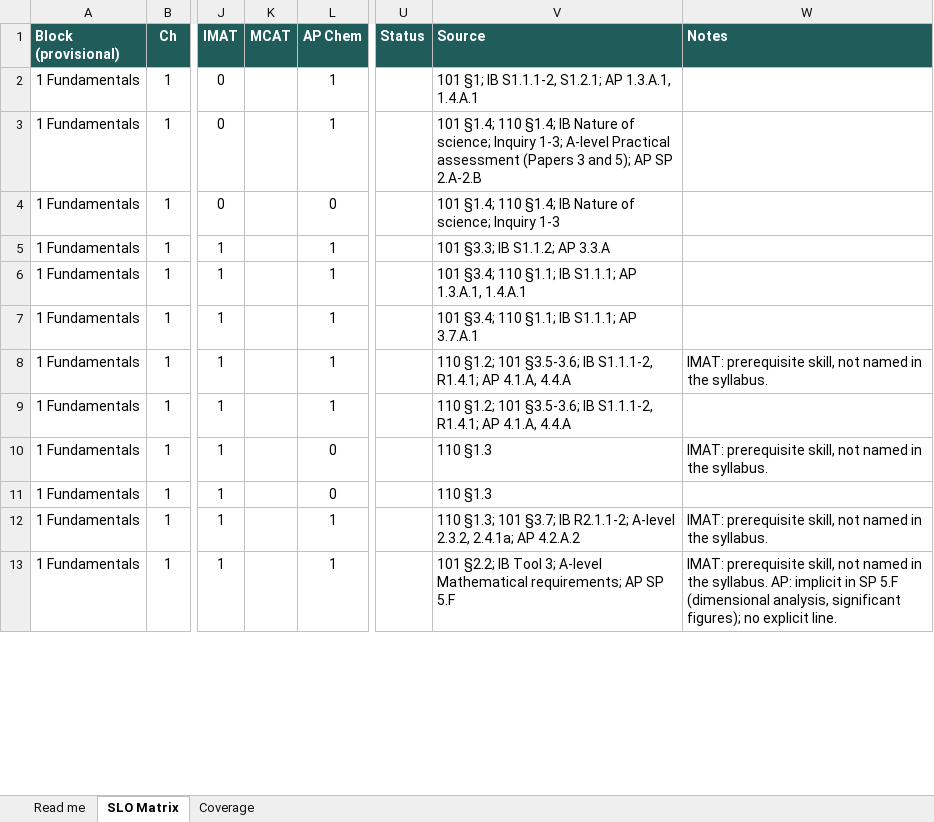
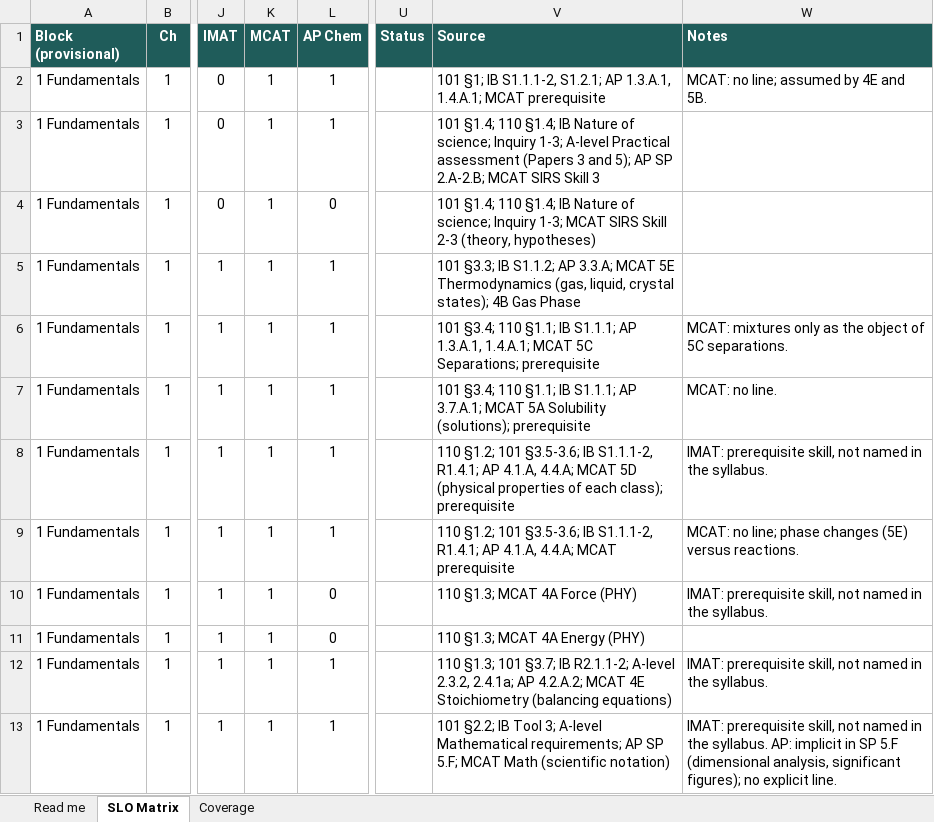
Before and after one commit to chem-coder/chem-games, an Excel workbook: documentation/slo-matrix/SLO_MATRIX.xlsx, sheet SLO Matrix, drawn as a sheet; only a part is shown, gaps mark what is left out; values as stored, in another font and other column widths than the file's, no borders; conditional formats not drawn; the diff covers the shown part only; the diff names each change by its address in the sheet, - before the commit and + after, or states it on an @@ line.

```diff
--- a/documentation/slo-matrix/SLO_MATRIX.xlsx (sheet SLO Matrix)
+++ b/documentation/slo-matrix/SLO_MATRIX.xlsx (sheet SLO Matrix)
-K2:K13 (MCAT): (empty)
+K2:K13 (MCAT): 1
-V2 (Source): …AP 1.3.A.1, 1.4.A.1
+V2 (Source): …AP 1.3.A.1, 1.4.A.1; MCAT prerequisite
-W2 (Notes): (empty)
+W2 (Notes): MCAT: no line; assumed by 4E and 5B.
-V3 (Source): …AP SP 2.A-2.B
+V3 (Source): …AP SP 2.A-2.B; MCAT SIRS Skill 3
-V4 (Source): …science; Inquiry 1-3
+V4 (Source): …science; Inquiry 1-3; MCAT SIRS Skill 2-3 (theory, hypotheses)
-V5 (Source): …S1.1.2; AP 3.3.A
+V5 (Source): …S1.1.2; AP 3.3.A; MCAT 5E Thermodynamics (gas, liquid, crystal states); 4B Gas Phase
-V6 (Source): …AP 1.3.A.1, 1.4.A.1
+V6 (Source): …AP 1.3.A.1, 1.4.A.1; MCAT 5C Separations; prerequisite
-W6 (Notes): (empty)
+W6 (Notes): MCAT: mixtures only as the object of 5C separations.
-V7 (Source): …S1.1.1; AP 3.7.A.1
+V7 (Source): …S1.1.1; AP 3.7.A.1; MCAT 5A Solubility (solutions); prerequisite
-W7 (Notes): (empty)
+W7 (Notes): MCAT: no line.
-V8 (Source): …AP 4.1.A, 4.4.A
+V8 (Source): …AP 4.1.A, 4.4.A; MCAT 5D (physical properties of each class); prerequisite
-V9 (Source): …AP 4.1.A, 4.4.A
+V9 (Source): …AP 4.1.A, 4.4.A; MCAT prerequisite
-W9 (Notes): (empty)
+W9 (Notes): MCAT: no line; phase changes (5E) versus reactions.
-V10 (Source): 110 §1.3
+V10 (Source): 110 §1.3; MCAT 4A Force (PHY)
-V11 (Source): 110 §1.3
+V11 (Source): 110 §1.3; MCAT 4A Energy (PHY)
-V12 (Source): …2.4.1a; AP 4.2.A.2
+V12 (Source): …2.4.1a; AP 4.2.A.2; MCAT 4E Stoichiometry (balancing equations)
-V13 (Source): …AP SP 5.F
+V13 (Source): …AP SP 5.F; MCAT Math (scientific notation)
```
Also changed, not shown: 1020 edited cells elsewhere in this sheet, sheet Read me, 2 other files.
